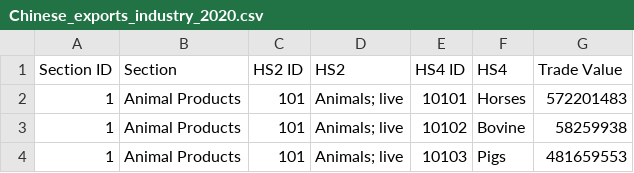
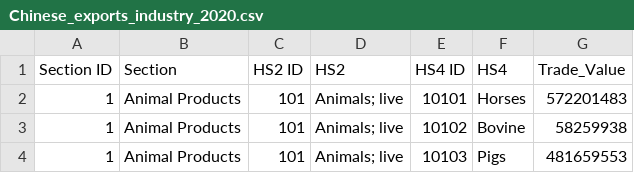
Before and after one commit to ari727/Final_project, a CSV file: Chinese_exports_industry_2020.csv, drawn as a sheet; only a part is shown.

Commit message:
Update Chinese_exports_industry_2020.csv

```diff
--- a/Chinese_exports_industry_2020.csv
+++ b/Chinese_exports_industry_2020.csv
@@ -1,2 +1,2 @@
-Section ID,Section,HS2 ID,HS2,HS4 ID,HS4,Trade Value
+Section ID,Section,HS2 ID,HS2,HS4 ID,HS4,Trade_Value
 1,Animal Products,101,Animals; live,10101,Horses,572201483
```
